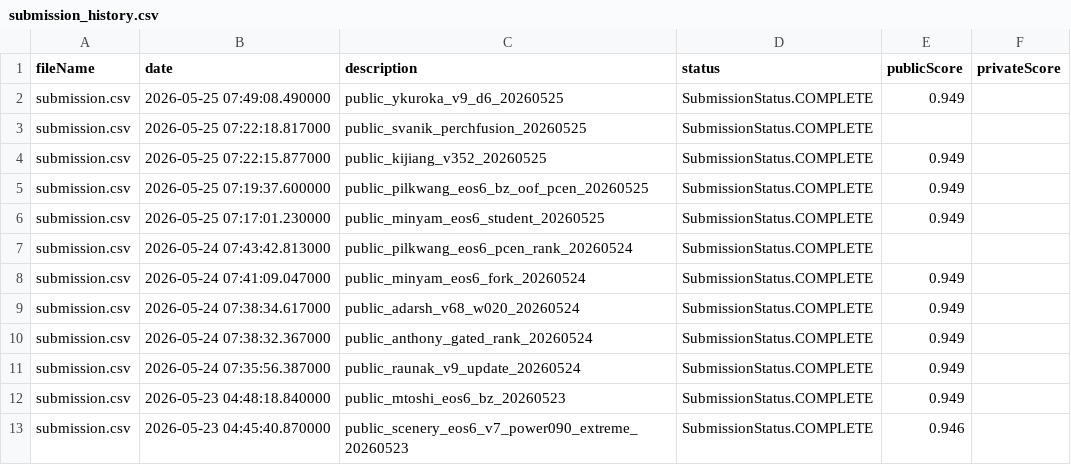
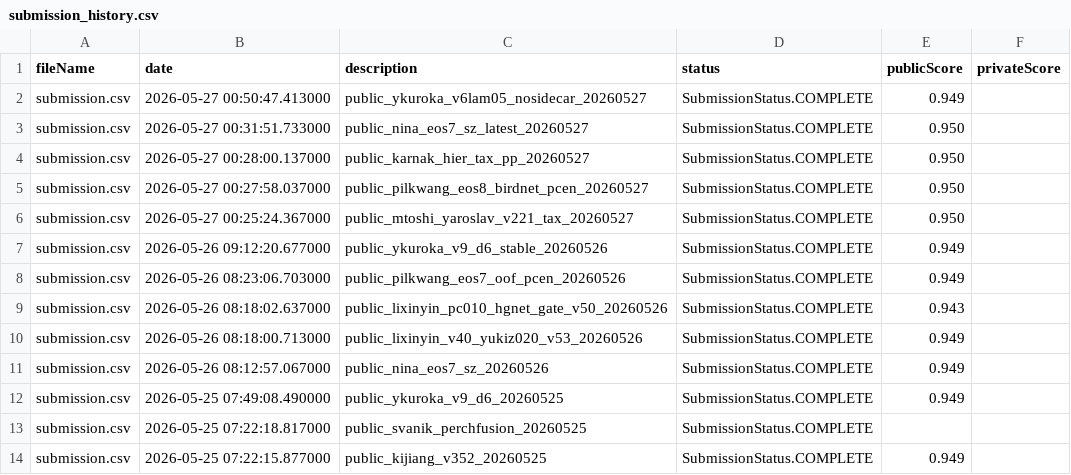
Before and after one commit to Beiciccc/birdclef-2026-experiments, a CSV file: data/submissions/submission_history.csv, drawn as a sheet; only a part is shown; the shorter side is filled out with more unchanged rows.

Commit message:
Record May 27 submissions

```diff
--- a/data/submissions/submission_history.csv
+++ b/data/submissions/submission_history.csv
@@ -1,2 +1,12 @@
 fileName,date,description,status,publicScore,privateScore
+submission.csv,2026-05-27 00:50:47.413000,public_ykuroka_v6lam05_nosidecar_20260527,SubmissionStatus.COMPLETE,0.949,
+submission.csv,2026-05-27 00:31:51.733000,public_nina_eos7_sz_latest_20260527,SubmissionStatus.COMPLETE,0.950,
+submission.csv,2026-05-27 00:28:00.137000,public_karnak_hier_tax_pp_20260527,SubmissionStatus.COMPLETE,0.950,
+submission.csv,2026-05-27 00:27:58.037000,public_pilkwang_eos8_birdnet_pcen_20260527,SubmissionStatus.COMPLETE,0.950,
+submission.csv,2026-05-27 00:25:24.367000,public_mtoshi_yaroslav_v221_tax_20260527,SubmissionStatus.COMPLETE,0.950,
+submission.csv,2026-05-26 09:12:20.677000,public_ykuroka_v9_d6_stable_20260526,SubmissionStatus.COMPLETE,0.949,
+submission.csv,2026-05-26 08:23:06.703000,public_pilkwang_eos7_oof_pcen_20260526,SubmissionStatus.COMPLETE,0.949,
+submission.csv,2026-05-26 08:18:02.637000,public_lixinyin_pc010_hgnet_gate_v50_20260526,SubmissionStatus.COMPLETE,0.943,
+submission.csv,2026-05-26 08:18:00.713000,public_lixinyin_v40_yukiz020_v53_20260526,SubmissionStatus.COMPLETE,0.949,
+submission.csv,2026-05-26 08:12:57.067000,public_nina_eos7_sz_20260526,SubmissionStatus.COMPLETE,0.949,
 submission.csv,2026-05-25 07:49:08.490000,public_ykuroka_v9_d6_20260525,SubmissionStatus.COMPLETE,0.949,
```
Also changed, not shown: 4 other files.
